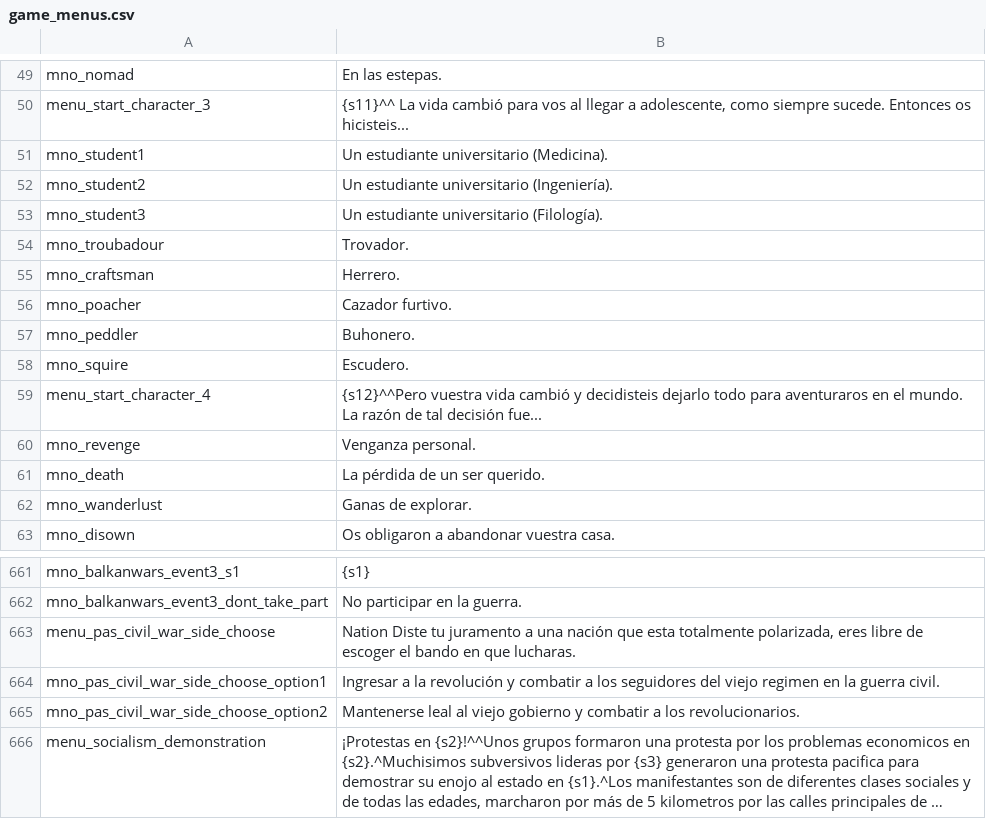
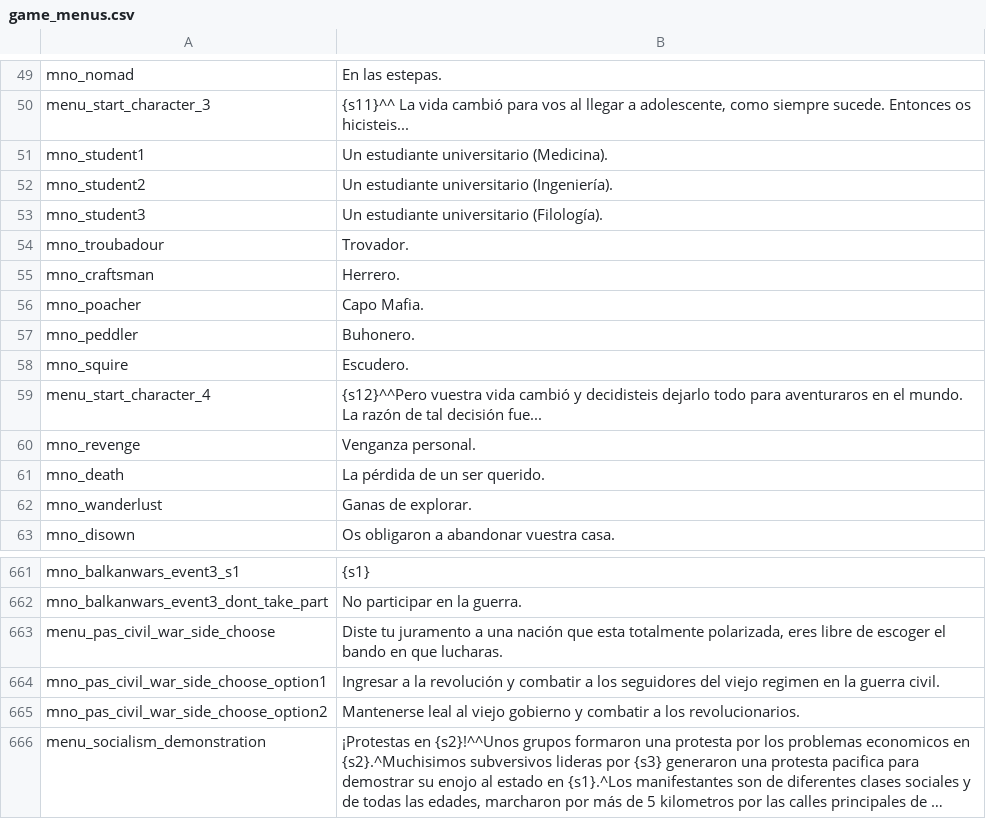
Before and after one commit to EldarFara/BetweenEmpires, a CSV file: languages/es/game_menus.csv, drawn as a sheet; only a part is shown, gaps mark what is left out; long unchanged cells end in ….

Commit message:
Spanish Translation - Some fixes.

```diff
--- a/languages/es/game_menus.csv
+++ b/languages/es/game_menus.csv
@@ -55,3 +55,3 @@ mno_troubadour|Trovador.
 mno_craftsman|Herrero.
-mno_poacher|Cazador furtivo.
+mno_poacher|Capo Mafia.
 mno_peddler|Buhonero.
@@ -662,3 +662,3 @@ mno_balkanwars_event3_s1|{s1}
 mno_balkanwars_event3_dont_take_part|No participar en la guerra.
-menu_pas_civil_war_side_choose|Nation Diste tu juramento a una nación que esta totalmente polarizada, eres libre de escoger el bando en que lucharas.
+menu_pas_civil_war_side_choose|Diste tu juramento a una nación que esta totalmente polarizada, eres libre de escoger el bando en que lucharas.
 mno_pas_civil_war_side_choose_option1|Ingresar a la revolución y combatir a los seguidores del viejo regimen en la guerra civil.
```
Also changed, not shown: languages/es/game_strings.csv, languages/es/quick_strings.csv.
